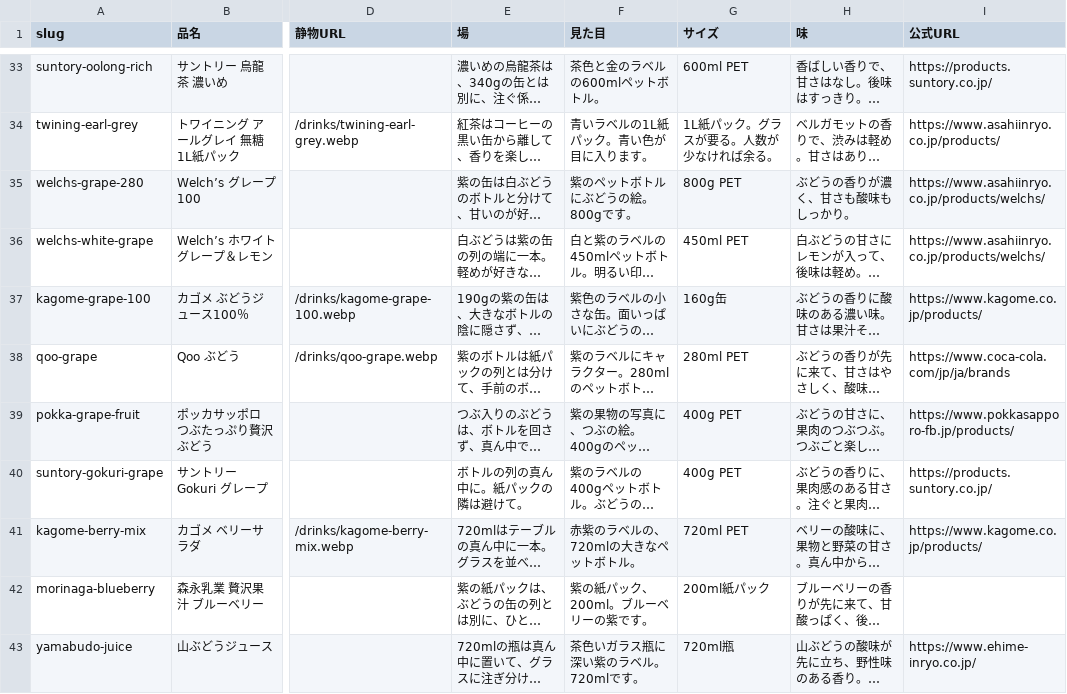
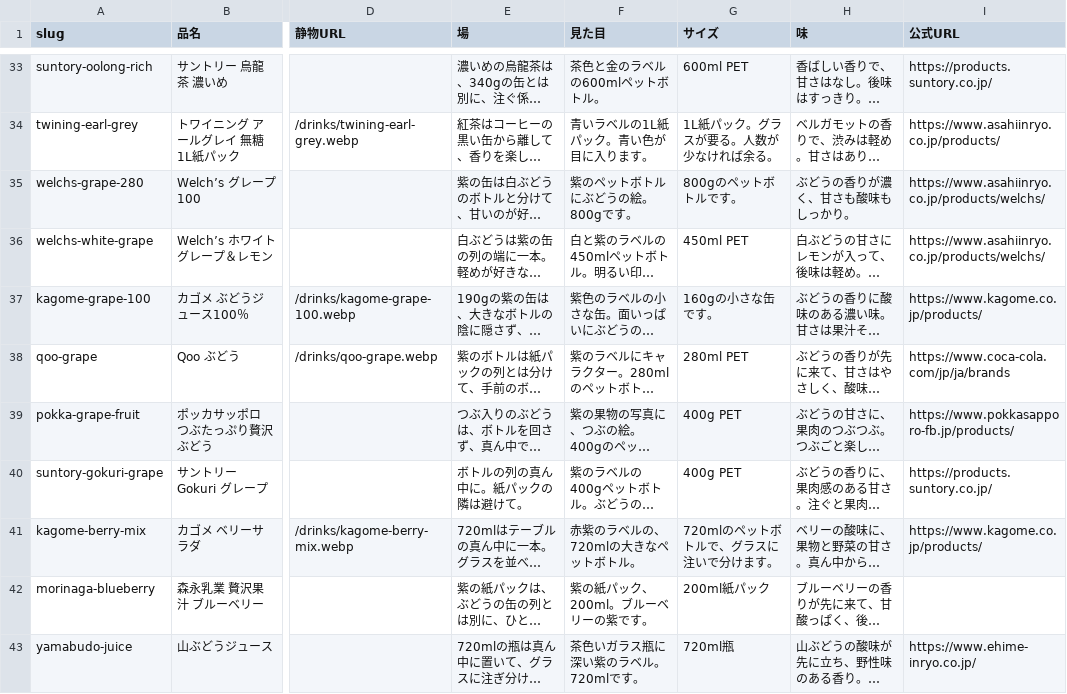
Before and after one commit to umisora/sunsup, a CSV file: data/drinks.csv, drawn as a sheet; only a part is shown, gaps mark what is left out; long unchanged cells end in …; the diff covers the shown part only; the diff names each change by its address in the sheet, - before the commit and + after, or states it on an @@ line.

```diff
--- a/data/drinks.csv
+++ b/data/drinks.csv
-G35 (サイズ): 800g PET
+G35 (サイズ): 800gのペットボトルです。
-G37 (サイズ): 160g缶
+G37 (サイズ): 160gの小さな缶です。
-G41 (サイズ): 720ml PET
+G41 (サイズ): 720mlのペットボトルで、グラスに注いで分けます。
```
Also changed, not shown: 84 edited cells elsewhere in this file.
